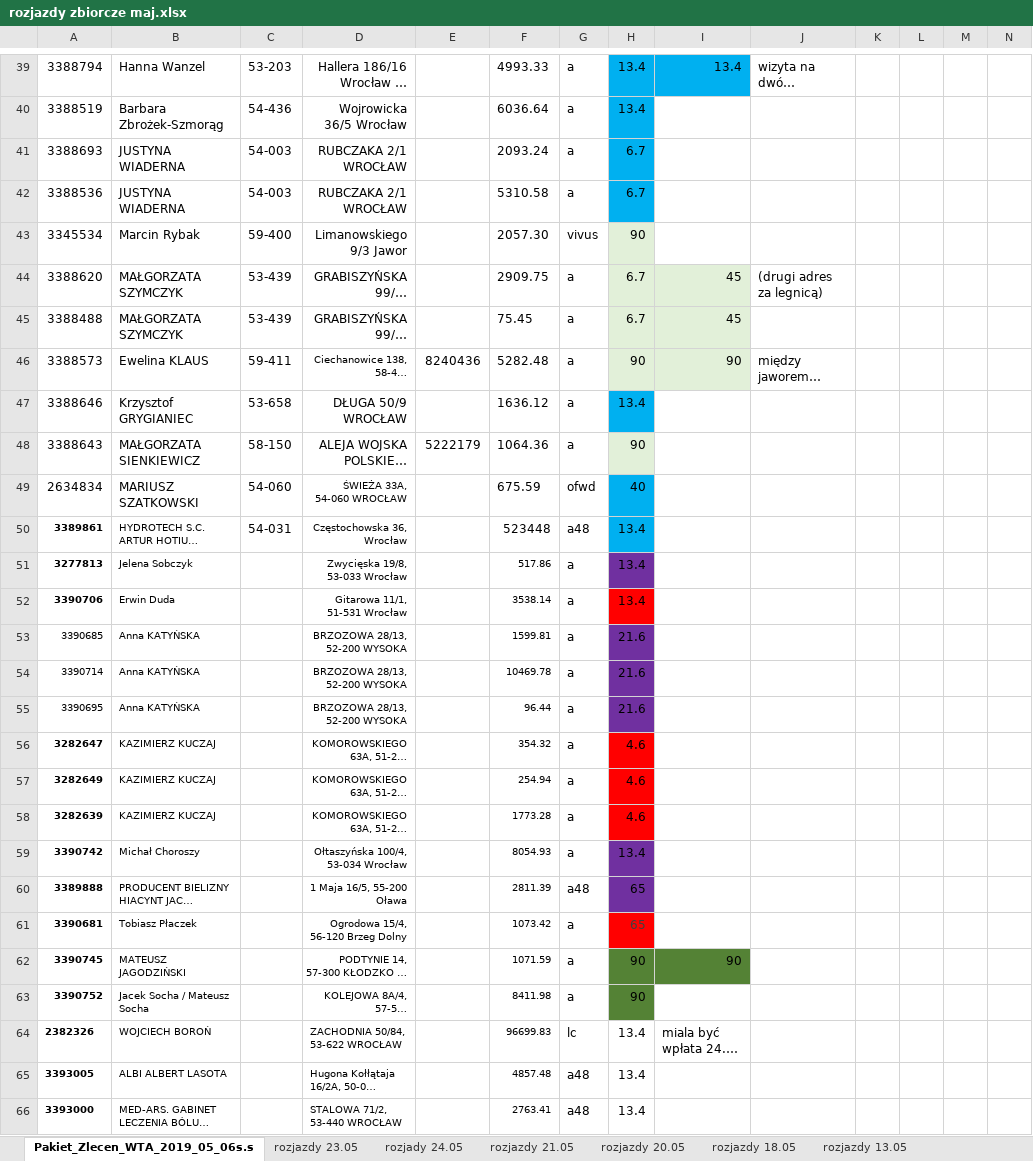
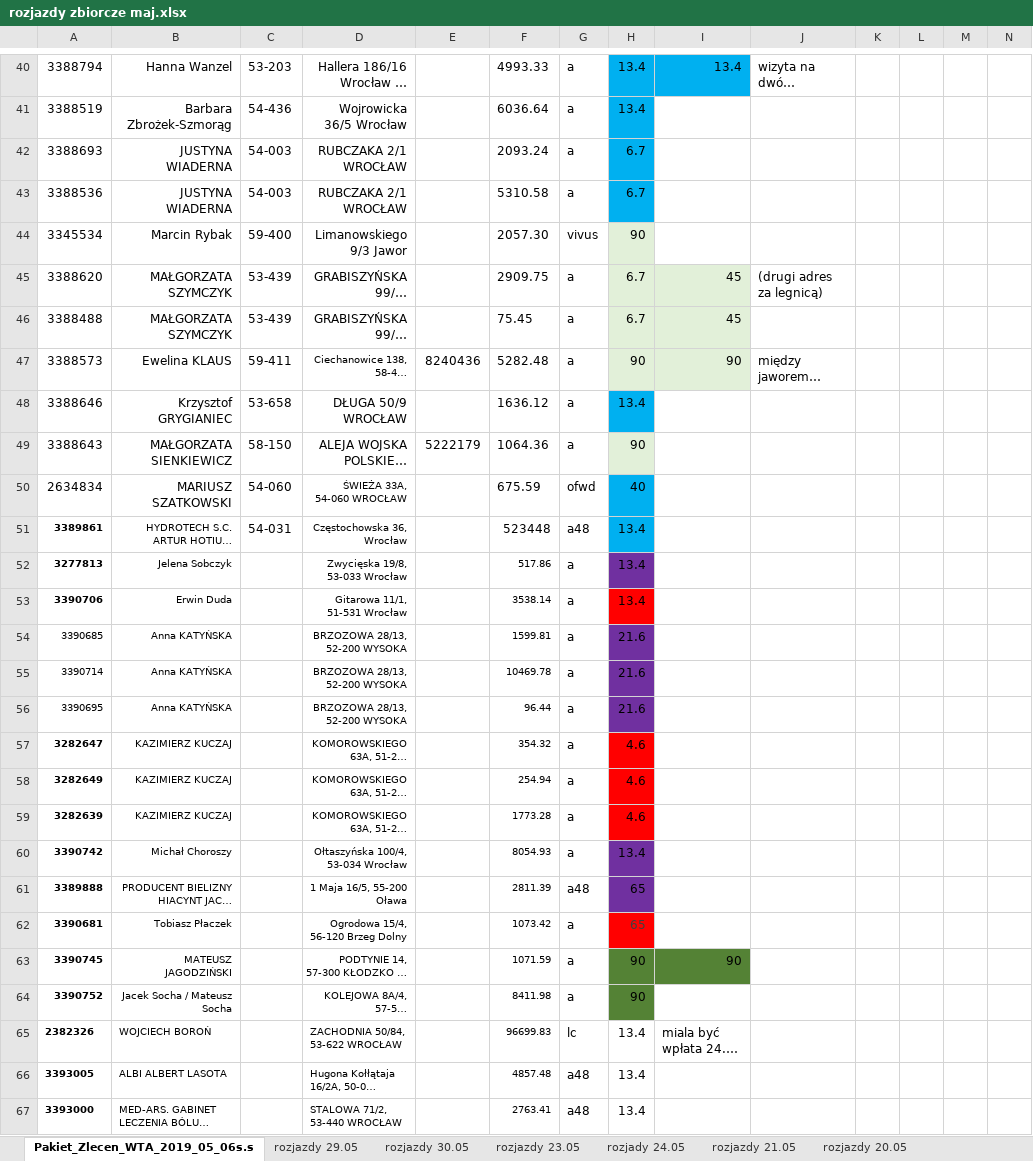
Before and after one commit to KancKoko/maj, an Excel workbook: rozjazdy zbiorcze maj.xlsx, sheet Pakiet_Zlecen_WTA_2019_05_06s.s, drawn as a sheet; only a part is shown, gaps mark what is left out; long unchanged cells end in …; values as stored, in another font and other column widths than the file's, no borders; addresses are those after the commit; the diff covers the shown part only; the diff names each change by its address in the sheet, - before the commit and + after, or states it on an @@ line.

```diff
--- a/rozjazdy zbiorcze maj.xlsx (sheet Pakiet_Zlecen_WTA_2019_05_06s.s)
+++ b/rozjazdy zbiorcze maj.xlsx (sheet Pakiet_Zlecen_WTA_2019_05_06s.s)
+sheet tab: rozjazdy 29.05
+sheet tab: rozjazdy 30.05
-B40:B64 alignment: left
+B40:B64 alignment: right
```
Also changed, not shown: 32 added rows, 2 edited cells and cell formats elsewhere in this sheet.
